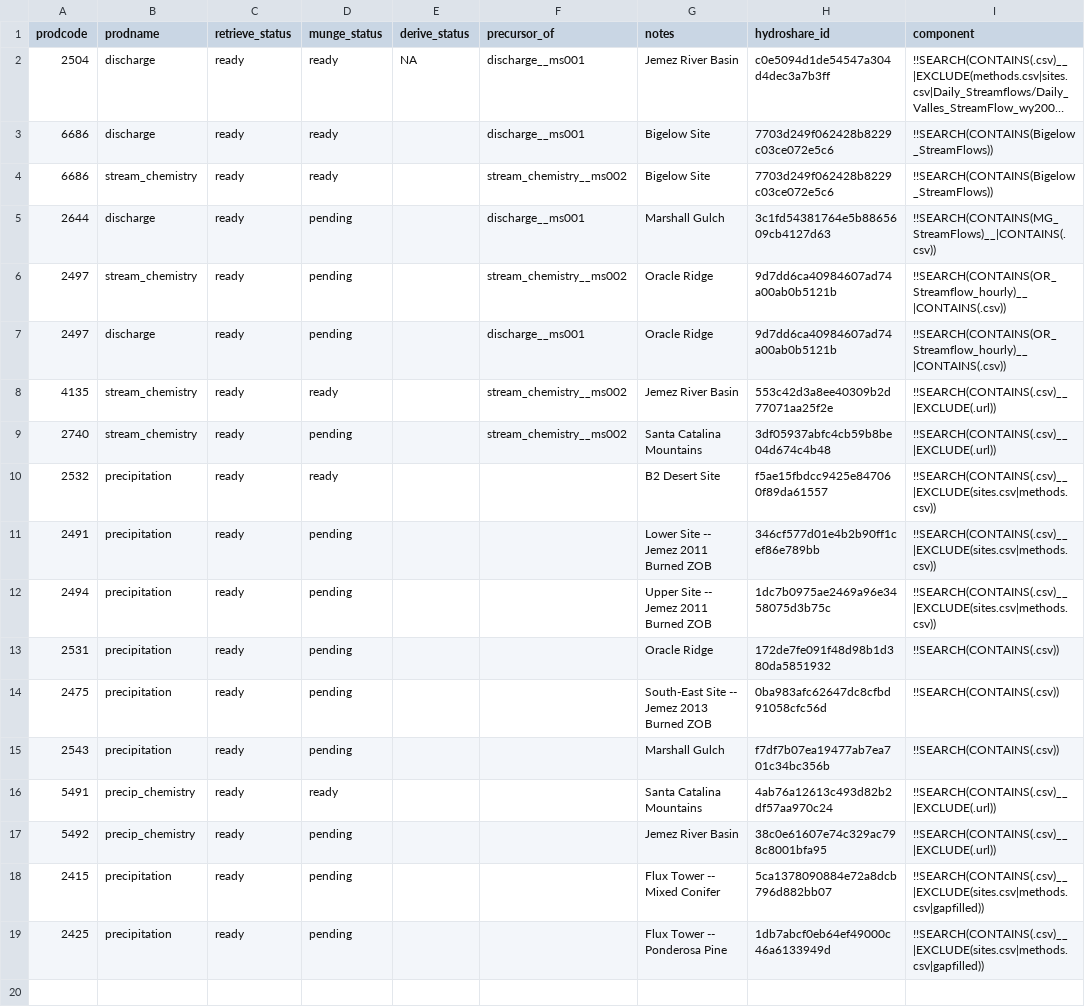
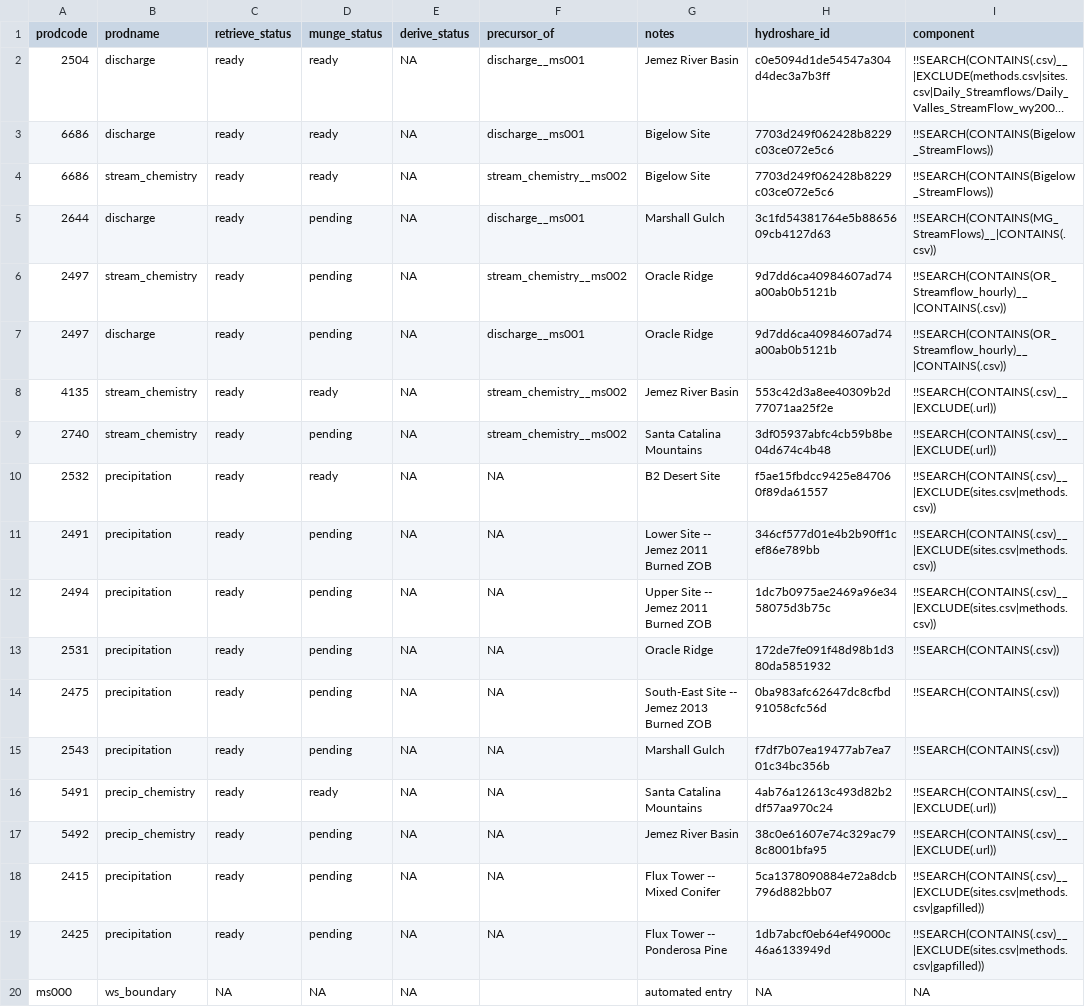
Before and after one commit to MacroSHEDS/data_processing, a CSV file: src/czo/catalina_jemez/products.csv, drawn as a sheet; long unchanged cells end in …; the diff names each change by its address in the sheet, - before the commit and + after, or states it on an @@ line.

```diff
--- a/src/czo/catalina_jemez/products.csv
+++ b/src/czo/catalina_jemez/products.csv
-E3:E19 (derive_status): (empty)
+E3:E19 (derive_status): NA
-F10:F19 (precursor_of): (empty)
+F10:F19 (precursor_of): NA
+row 20: ms000 | ws_boundary | NA | NA | NA |  | automated entry | NA | NA
```
Also changed, not shown: 2 other files.
